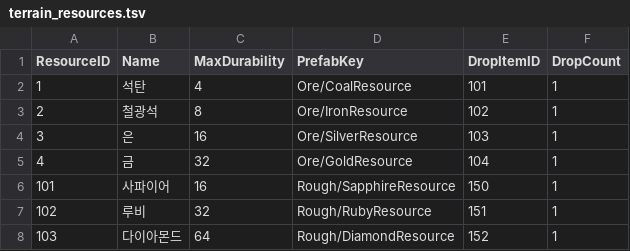
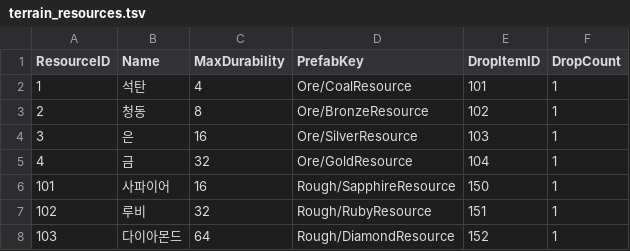
Before and after one commit to KooHoo-Dev/3rd-TeamProject-KH-Server, a TSV file: HelloServer/Data/Terrain/terrain_resources.tsv, drawn as a sheet.

```diff
--- a/HelloServer/Data/Terrain/terrain_resources.tsv
+++ b/HelloServer/Data/Terrain/terrain_resources.tsv
@@ -2,3 +2,3 @@ ResourceID	Name	MaxDurability	PrefabKey	DropItemID	DropCount
 1	석탄	4	Ore/CoalResource	101	1
-2	철광석	8	Ore/IronResource	102	1
+2	청동	8	Ore/BronzeResource	102	1
 3	은	16	Ore/SilverResource	103	1
```
Also changed, not shown: HelloServer/Data/Item/Items.tsv.
